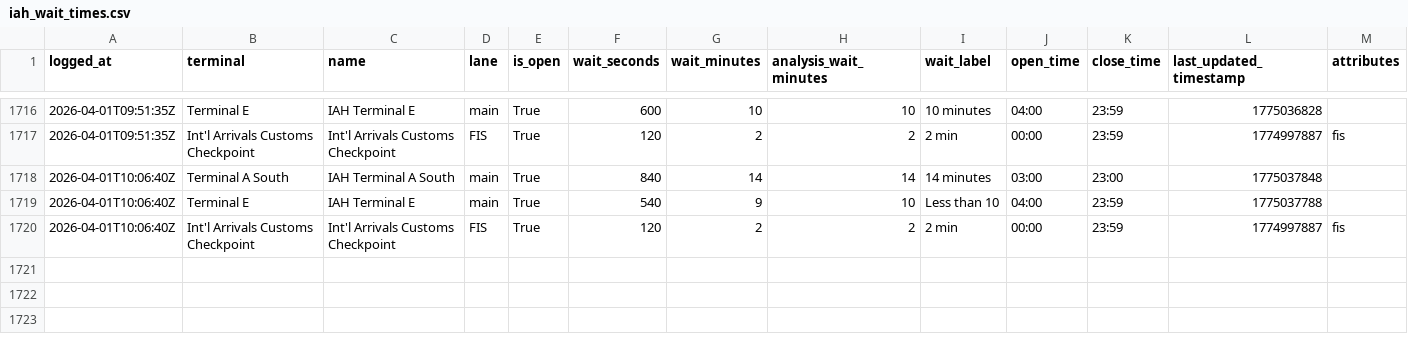
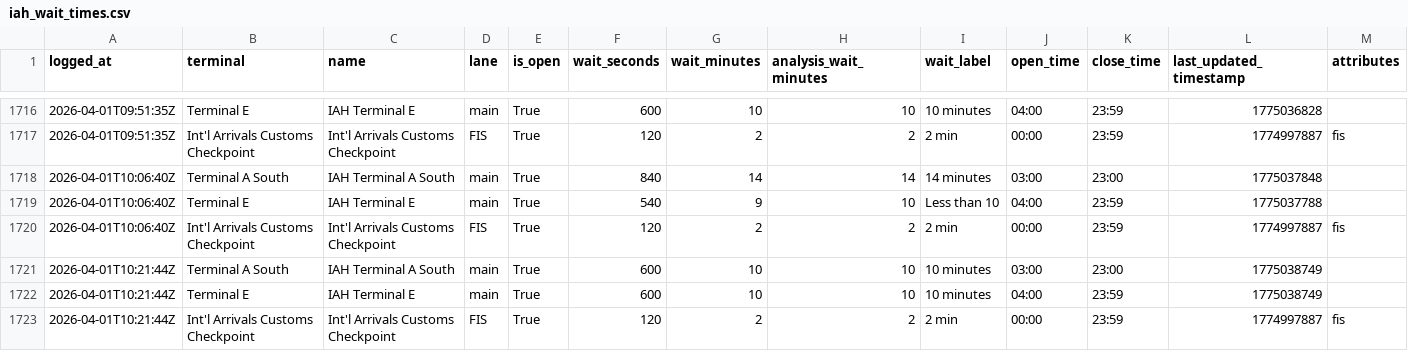
Before and after one commit to heyottomax/iah-wait-times, a CSV file: iah_wait_times.csv, drawn as a sheet; only a part is shown, gaps mark what is left out; the diff names each change by its address in the sheet, - before the commit and + after, or states it on an @@ line.

Commit message:
Polish IAH wait times site

```diff
--- a/iah_wait_times.csv
+++ b/iah_wait_times.csv
+row 1721: 2026-04-01T10:21:44Z | Terminal A South | IAH Terminal A South | main | True | 600 | 10 | 10 | 10 minutes | 03:00 | 23:00 | 1775038749
+row 1722: 2026-04-01T10:21:44Z | Terminal E | IAH Terminal E | main | True | 600 | 10 | 10 | 10 minutes | 04:00 | 23:59 | 1775038749
+row 1723: 2026-04-01T10:21:44Z | Int'l Arrivals Customs Checkpoint | Int'l Arrivals Customs Checkpoint | FIS | True | 120 | 2 | 2 | 2 min | 00:00 | 23:59 | 1774997887 | fis
```
Also changed, not shown: 2 other files.
